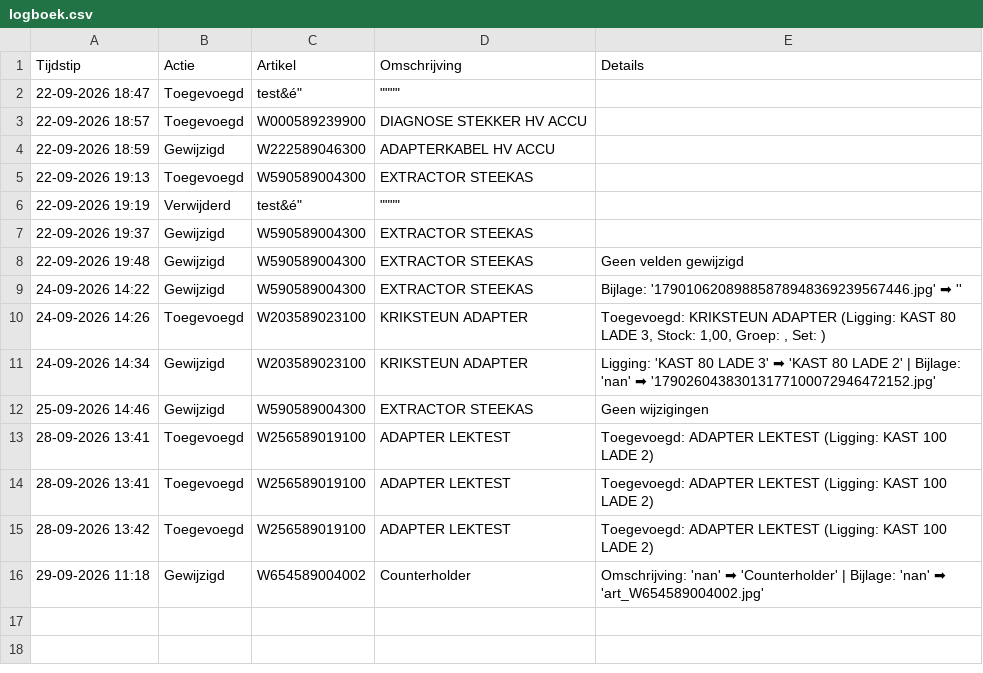
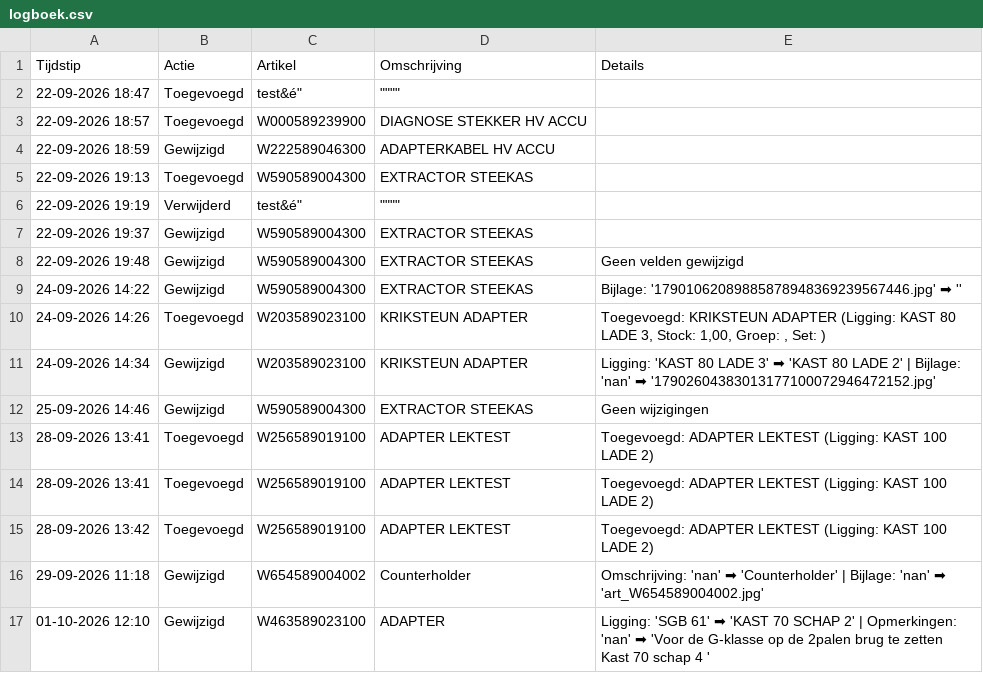
Before and after one commit to christoffm88-dotcom/sp, a CSV file: logboek.csv, drawn as a sheet; ↵ is a line break in a cell; the diff names each change by its address in the sheet, - before the commit and + after, or states it on an @@ line.

Commit message:
Log: Gewijzigd

```diff
--- a/logboek.csv
+++ b/logboek.csv
+row 17: 01-10-2026 12:10 | Gewijzigd | W463589023100 | ADAPTER | Ligging: 'SGB 61' ➡ 'KAST 70 SCHAP 2' | Opmerkingen: 'nan' ➡ 'Voor de G-klasse op de 2palen brug te zetten ↵ Kast 70 schap 4 '
```
